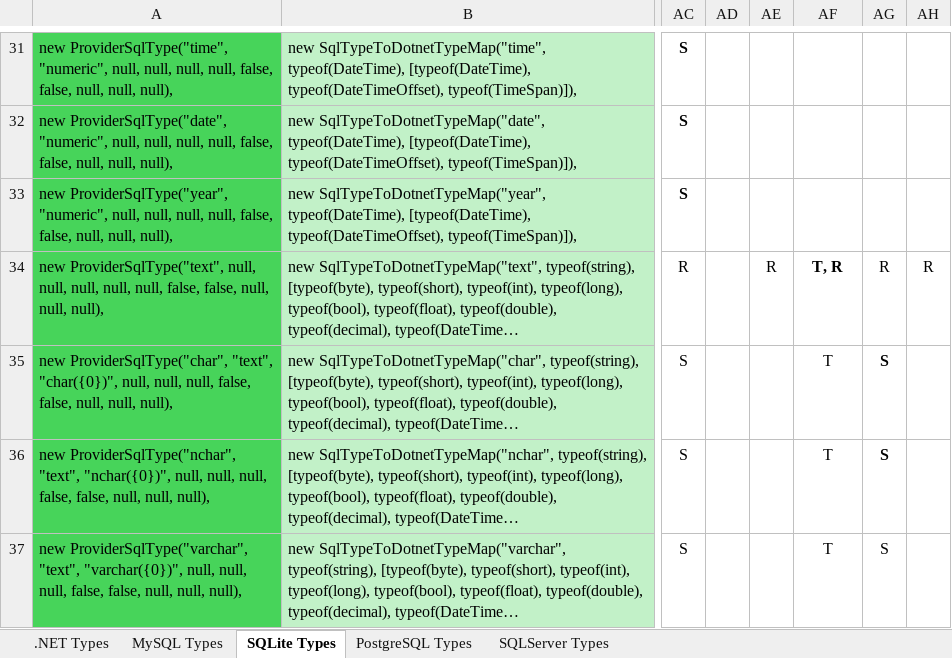
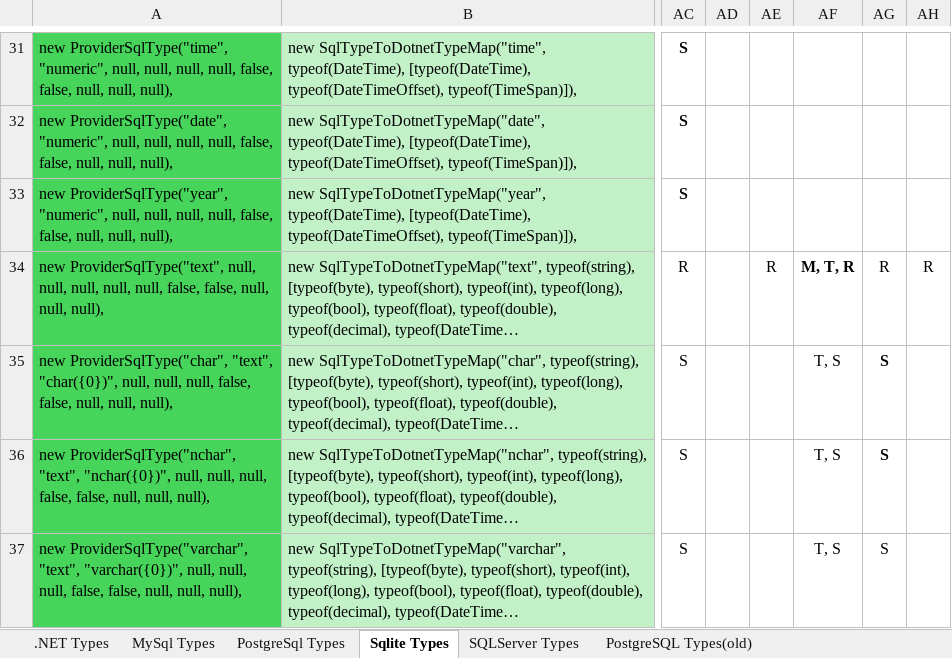
Before and after one commit to mjczone/MJCZone.DapperMatic, an Excel workbook: ref/Database Types.xlsx, sheet Sqlite Types, drawn as a sheet; only a part is shown, gaps mark what is left out; long unchanged cells end in …; values as stored, in another font and other column widths than the file's, no borders; the diff covers the shown part only; the diff names each change by its address in the sheet, - before the commit and + after, or states it on an @@ line.

```diff
--- a/ref/Database Types.xlsx (sheet Sqlite Types)
+++ b/ref/Database Types.xlsx (sheet Sqlite Types)
-sheet tab: MySQL Types
+sheet tab: MySql Types
-sheet tab: SQLite Types
+sheet tab: Sqlite Types
-sheet tab: PostgreSQL Types
+sheet tab: PostgreSQL Types(old)
+sheet tab: PostgreSql Types
@@ sheet tab order changed: .NET Types | MySql Types | PostgreSql Types | Sqlite Types | SQLServer Types | PostgreSQL Types(old) @@
-AF34: T, R
+AF34: M, T, R
-AF35:AF37: T
+AF35:AF37: T, S
```
Also changed, not shown: 11 edited cells and cell formats elsewhere in this sheet, sheet PostgreSQL Types(old), sheet MySql Types, sheet .NET Types, formulas that keep their value, 20 other files.
